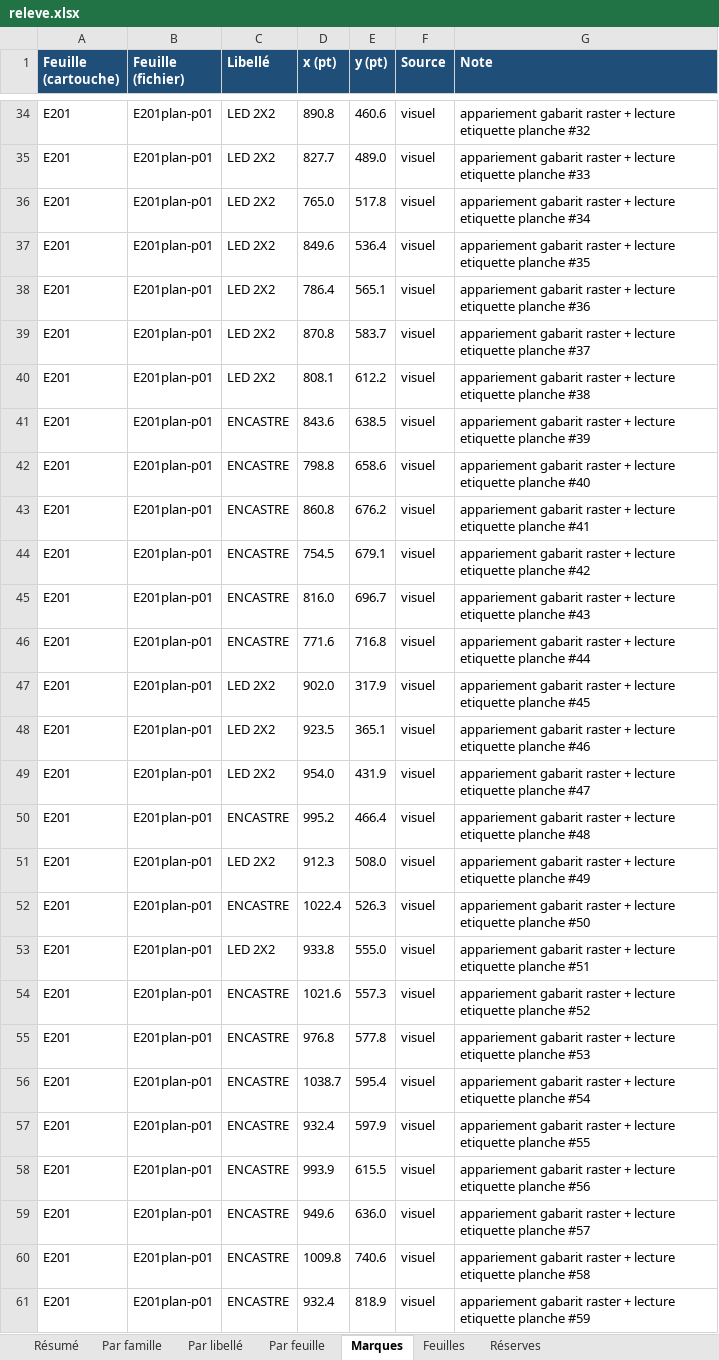
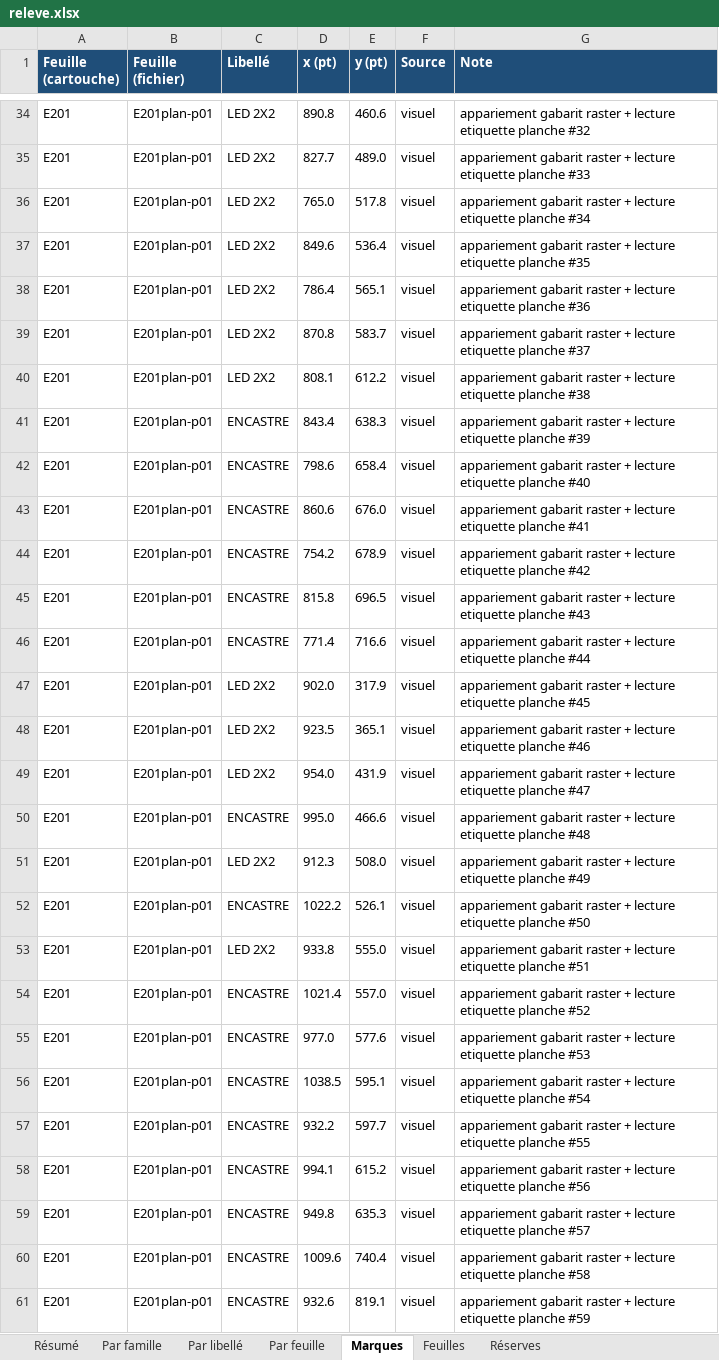
Before and after one commit to fvegiard/dr-estimation-ia, an Excel workbook: dossiers/TEST-E201/releve.xlsx, sheet Marques, drawn as a sheet; only a part is shown, gaps mark what is left out; values as stored, in another font and other column widths than the file's, no borders; the diff covers the shown part only; the diff names each change by its address in the sheet, - before the commit and + after, or states it on an @@ line.

```diff
--- a/dossiers/TEST-E201/releve.xlsx (sheet Marques)
+++ b/dossiers/TEST-E201/releve.xlsx (sheet Marques)
-D41 (x (pt)): 843.6
+D41 (x (pt)): 843.4
-E41 (y (pt)): 638.5
+E41 (y (pt)): 638.3
-D42 (x (pt)): 798.8
+D42 (x (pt)): 798.6
-E42 (y (pt)): 658.6
+E42 (y (pt)): 658.4
-D43 (x (pt)): 860.8
+D43 (x (pt)): 860.6
-E43 (y (pt)): 676.2
+E43 (y (pt)): 676.0
-D44 (x (pt)): 754.5
+D44 (x (pt)): 754.2
-E44 (y (pt)): 679.1
+E44 (y (pt)): 678.9
-D45 (x (pt)): 816.0
+D45 (x (pt)): 815.8
-E45 (y (pt)): 696.7
+E45 (y (pt)): 696.5
-D46 (x (pt)): 771.6
+D46 (x (pt)): 771.4
-E46 (y (pt)): 716.8
+E46 (y (pt)): 716.6
-D50 (x (pt)): 995.2
+D50 (x (pt)): 995.0
-E50 (y (pt)): 466.4
+E50 (y (pt)): 466.6
-D52 (x (pt)): 1022.4
+D52 (x (pt)): 1022.2
-E52 (y (pt)): 526.3
+E52 (y (pt)): 526.1
-D54 (x (pt)): 1021.6
+D54 (x (pt)): 1021.4
-E54 (y (pt)): 557.3
+E54 (y (pt)): 557.0
-D55 (x (pt)): 976.8
+D55 (x (pt)): 977.0
-E55 (y (pt)): 577.8
+E55 (y (pt)): 577.6
-D56 (x (pt)): 1038.7
+D56 (x (pt)): 1038.5
-E56 (y (pt)): 595.4
+E56 (y (pt)): 595.1
-D57 (x (pt)): 932.4
+D57 (x (pt)): 932.2
-E57 (y (pt)): 597.9
+E57 (y (pt)): 597.7
-D58 (x (pt)): 993.9
+D58 (x (pt)): 994.1
-E58 (y (pt)): 615.5
+E58 (y (pt)): 615.2
-D59 (x (pt)): 949.6
+D59 (x (pt)): 949.8
-E59 (y (pt)): 636.0
+E59 (y (pt)): 635.3
-D60 (x (pt)): 1009.8
+D60 (x (pt)): 1009.6
-E60 (y (pt)): 740.6
+E60 (y (pt)): 740.4
-D61 (x (pt)): 932.4
+D61 (x (pt)): 932.6
-E61 (y (pt)): 818.9
+E61 (y (pt)): 819.1
```
Also changed, not shown: 98 edited cells elsewhere in this sheet, sheet Réserves, sheet Par libellé, sheet Par feuille, sheet Résumé, 15 other files.
